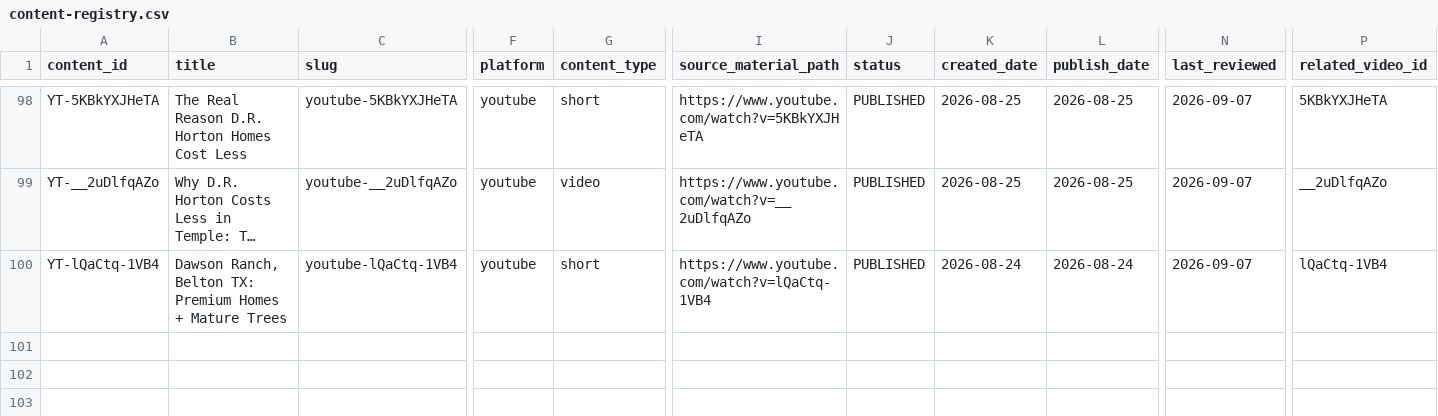
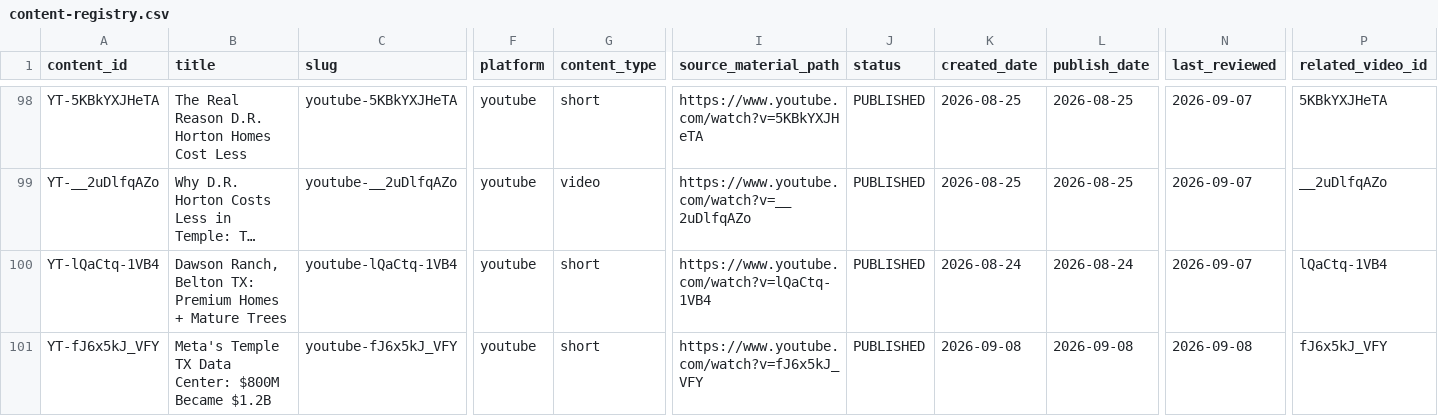
Before and after one commit to TaylorDasch/claude-social-media-manager, a CSV file: data/content-registry.csv, drawn as a sheet; only a part is shown, gaps mark what is left out; long unchanged cells end in …; rows hold the shown columns only; the diff names each change by its address in the sheet, - before the commit and + after, or states it on an @@ line.

Commit message:
automation: refresh content data 2026-09-08

```diff
--- a/data/content-registry.csv
+++ b/data/content-registry.csv
+row 101: YT-fJ6x5kJ_VFY | Meta's Temple TX Data Center: $800M Became $1.2B | youtube-fJ6x5kJ_VFY | youtube | short | https://www.youtube.com/watch?v=fJ6x5kJ_VFY | PUBLISHED | 2026-09-08 | 2026-09-08 | 2026-09-08 | fJ6x5kJ_VFY
```
Also changed, not shown: 1 other file.
